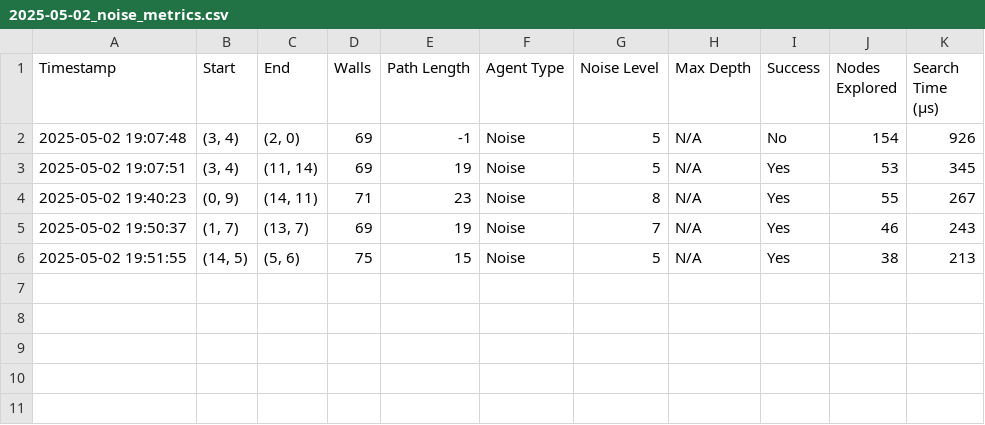
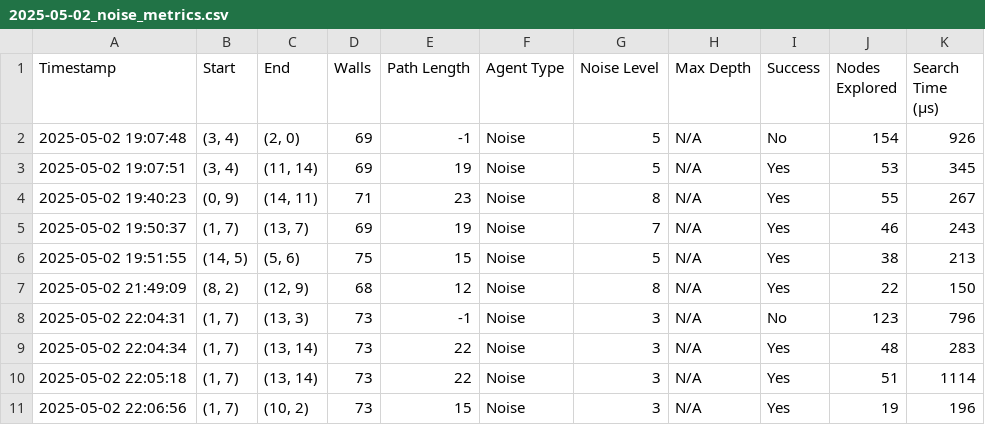
Before and after one commit to Pablo24z/Lookahead-Simulation, a CSV file: data/metrics/noise/2025-05-02_noise_metrics.csv, drawn as a sheet; the diff names each change by its address in the sheet, - before the commit and + after, or states it on an @@ line.

Commit message:
Added pandas and seaborn for data visualisation, created and used 3 benchmark maps to gather data properly, also imporved filing logic so the correct data is filed and accessed by visualiser.py correctly, visualiser plots 3 diffrerent graphs with a seperate tab plotting comparisons.

```diff
--- a/data/metrics/noise/2025-05-02_noise_metrics.csv
+++ b/data/metrics/noise/2025-05-02_noise_metrics.csv
+row 7: 2025-05-02 21:49:09 | (8, 2) | (12, 9) | 68 | 12 | Noise | 8 | N/A | Yes | 22 | 150
+row 8: 2025-05-02 22:04:31 | (1, 7) | (13, 3) | 73 | -1 | Noise | 3 | N/A | No | 123 | 796
+row 9: 2025-05-02 22:04:34 | (1, 7) | (13, 14) | 73 | 22 | Noise | 3 | N/A | Yes | 48 | 283
+row 10: 2025-05-02 22:05:18 | (1, 7) | (13, 14) | 73 | 22 | Noise | 3 | N/A | Yes | 51 | 1114
+row 11: 2025-05-02 22:06:56 | (1, 7) | (10, 2) | 73 | 15 | Noise | 3 | N/A | Yes | 19 | 196
```
Also changed, not shown: data/metrics/depth/2025-05-02_depth_metrics.csv, data/metrics/dynamic/2025-05-02_dynamic_metrics.csv, 35 other files.
